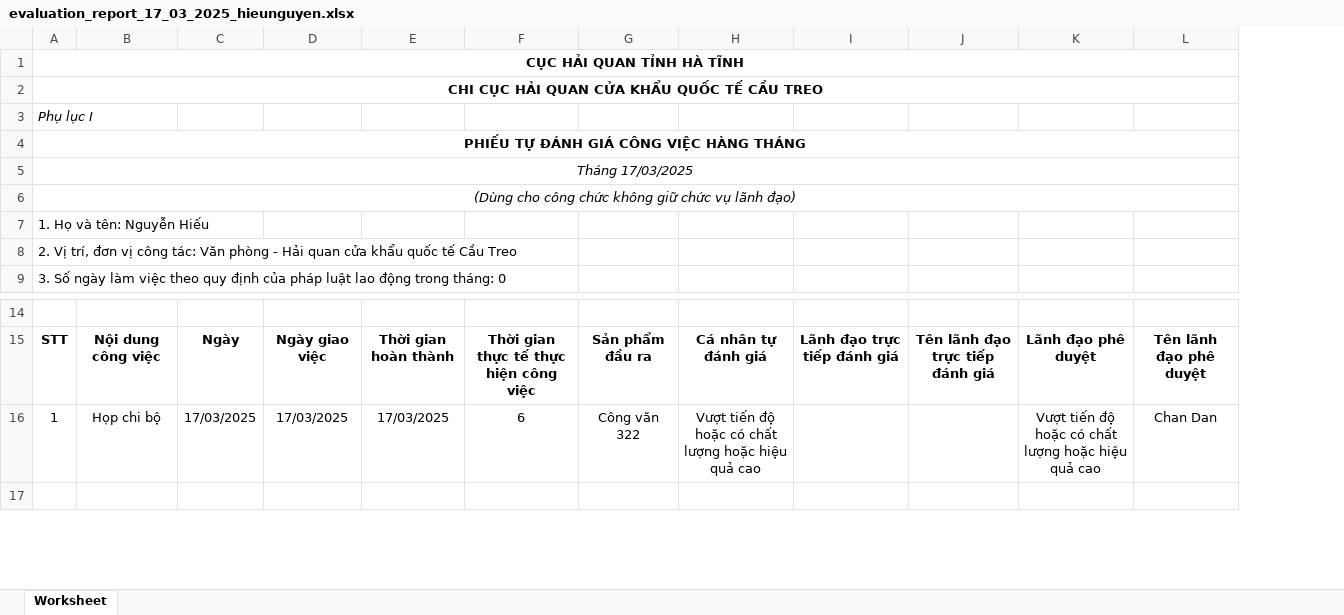
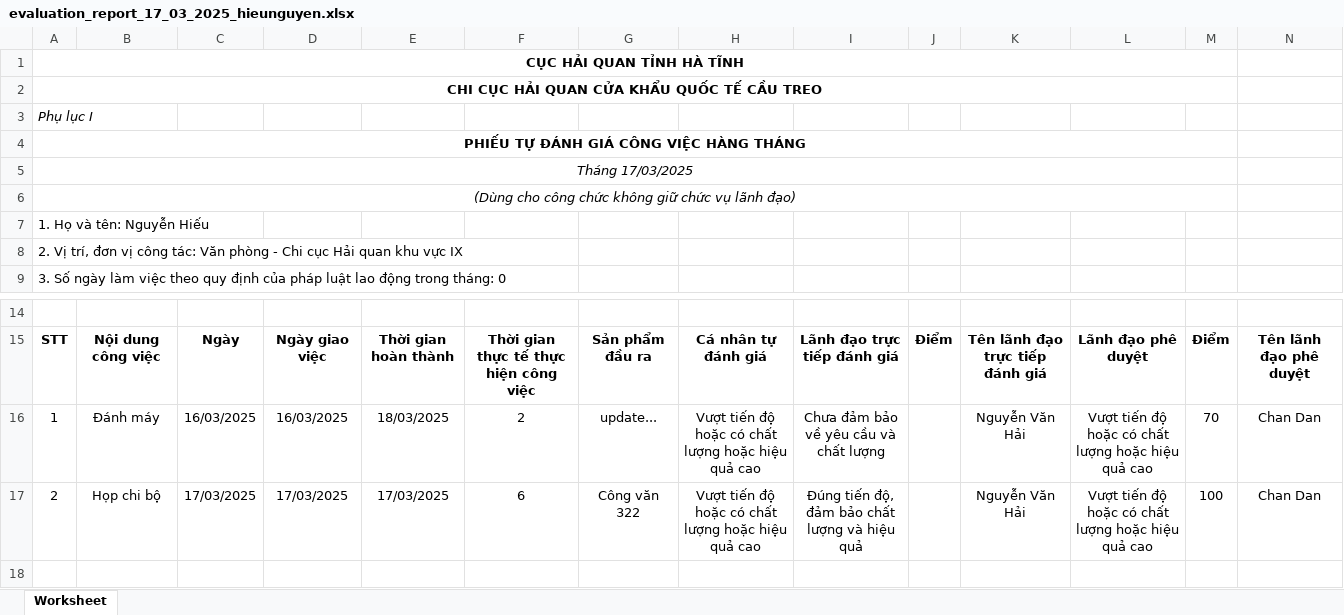
Before and after one commit to nguyenduycuong110/canbo, an Excel workbook: public/temp/evaluation_report_17_03_2025_hieunguyen.xlsx, sheet Worksheet, drawn as a sheet; only a part is shown, gaps mark what is left out; values as stored, in another font and other column widths than the file's, no borders; removed rows and columns are numbered as before the commit, all else as after; rows hold the shown columns only; the diff names each change by its address in the sheet, - before the commit and + after, or states it on an @@ line.

```diff
--- a/public/temp/evaluation_report_17_03_2025_hieunguyen.xlsx (sheet Worksheet)
+++ b/public/temp/evaluation_report_17_03_2025_hieunguyen.xlsx (sheet Worksheet)
+column J, row 15: Điểm
+column M, rows 15-16: Điểm | 70
-A1:M1 merged
+A1:M1 merged
-A2:M2 merged
+A2:M2 merged
-A4:M4 merged
+A4:M4 merged
-A5:M5 merged
+A5:M5 merged
-A6:M6 merged
+A6:M6 merged
-A8: …phòng - Hải quan cửa khẩu quốc tế Cầu Treo
+A8: …phòng - Chi cục Hải quan khu vực IX
-B16: Họp chi bộ
+B16: Đánh máy
-C16: 17/03/2025
+C16: 16/03/2025
-D16: 17/03/2025
+D16: 16/03/2025
-E16: 17/03/2025
+E16: 18/03/2025
-F16: 6
+F16: 2
-G16: Công văn 322
+G16: update...
-I16: (empty)
+I16: Chưa đảm bảo về yêu cầu và chất lượng
-K16: (empty)
+K16: Nguyễn Văn Hải
+row 17: 2 | Họp chi bộ | 17/03/2025 | 17/03/2025 | 17/03/2025 | 6 | Công văn 322 | Vượt tiến độ hoặc có chất lượng hoặc hiệu quả cao | Đúng tiến độ, đảm bảo chất lượng và hiệu quả |  | Nguyễn Văn Hải | Vượt tiến độ hoặc có chất lượng hoặc hiệu quả cao | 100 | Chan Dan
```
Also changed, not shown: public/temp/evaluation_report_03_2025_hieunguyen.xlsx, public/temp/evaluation_report_03_2025_nghiapt.xlsx, 20 other files.
